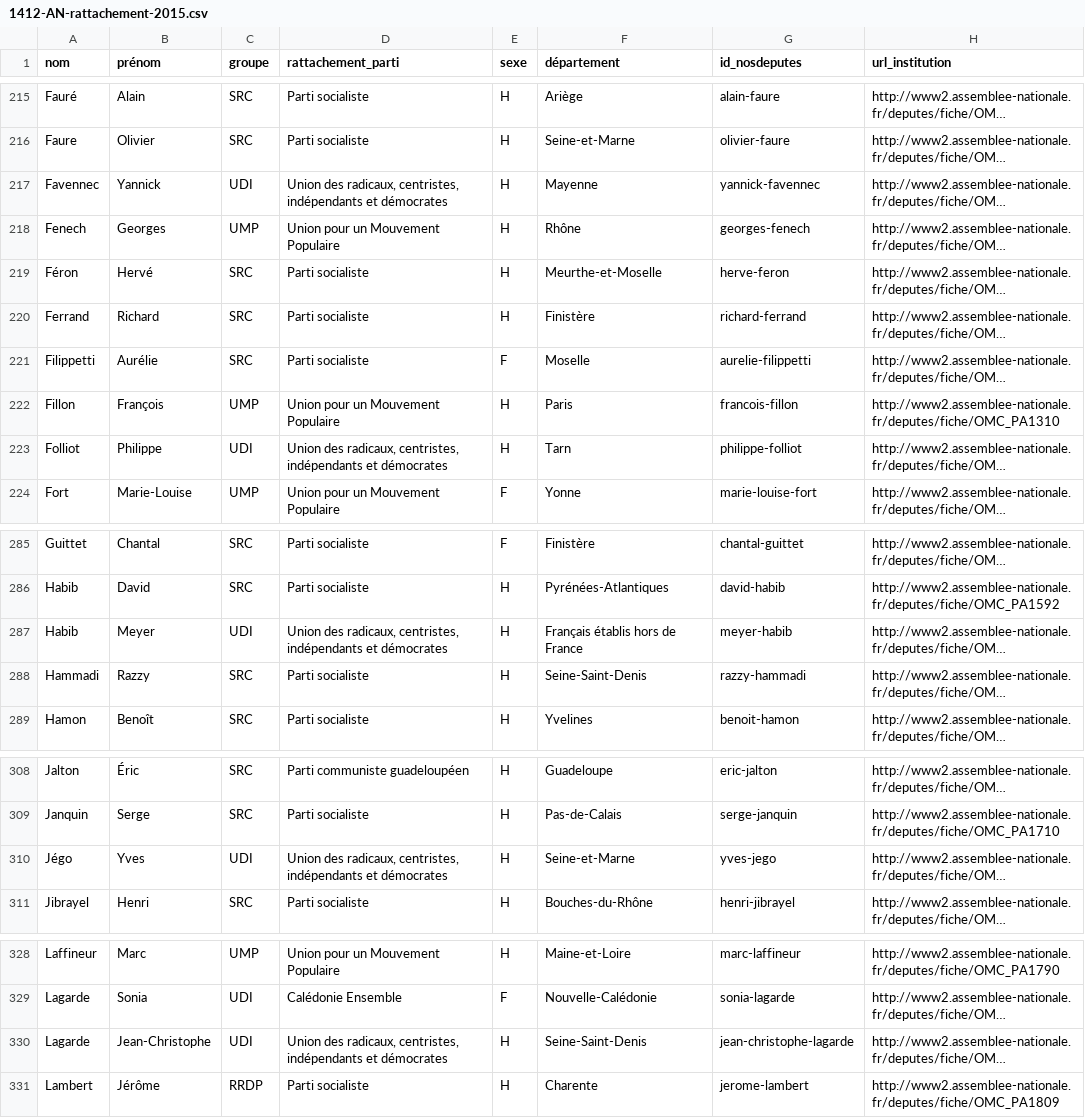
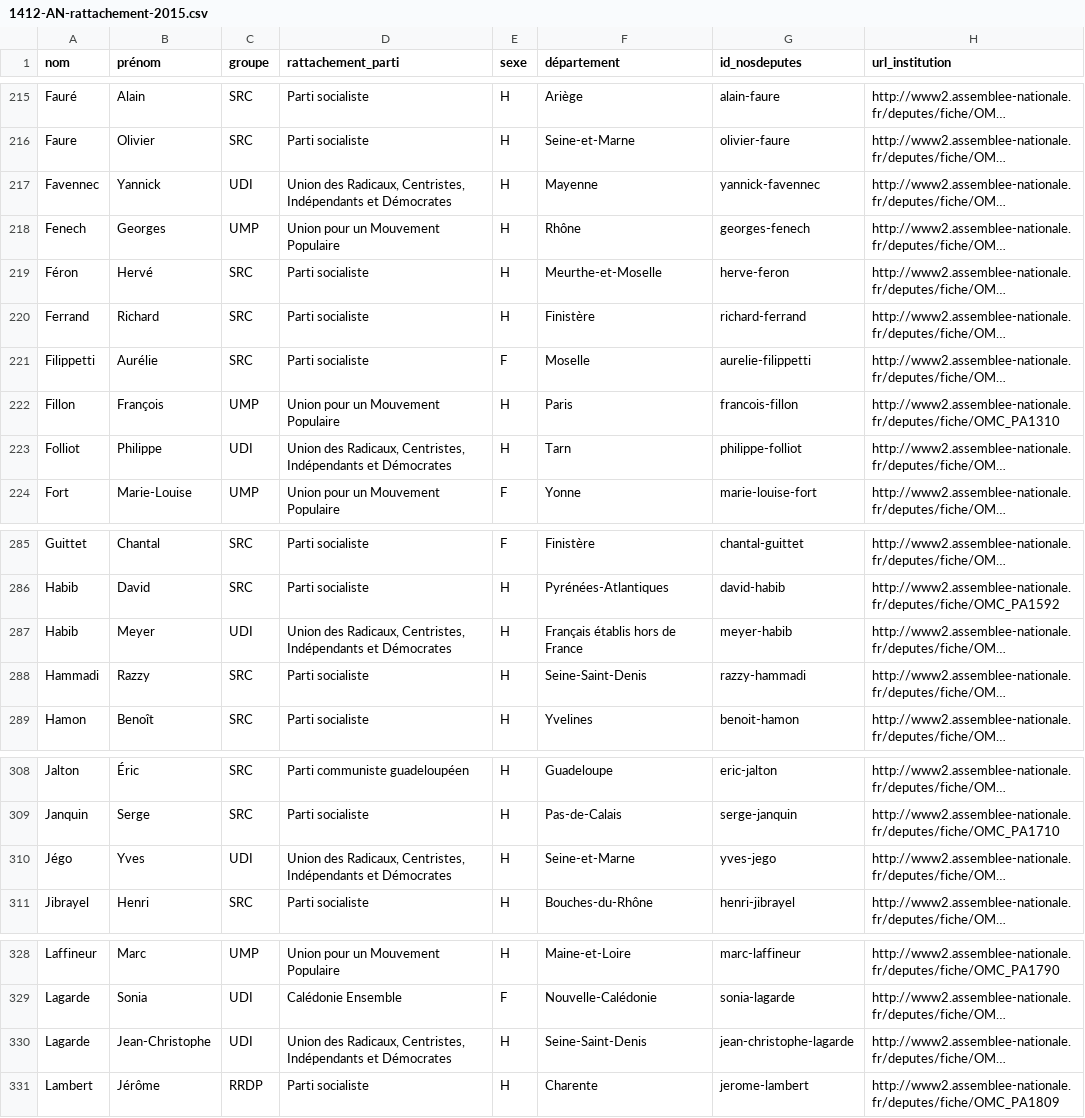
Before and after one commit to regardscitoyens/rattachement-financier-parlementaires, a CSV file: data/1412-AN-rattachement-2015.csv, drawn as a sheet; only a part is shown, gaps mark what is left out; long unchanged cells end in …; the diff covers the shown part only; the diff names each change by its address in the sheet, - before the commit and + after, or states it on an @@ line.

```diff
--- a/data/1412-AN-rattachement-2015.csv
+++ b/data/1412-AN-rattachement-2015.csv
-D217 (rattachement_parti): Union des radicaux, centristes, indépendants et démocrates
+D217 (rattachement_parti): Union des Radicaux, Centristes, Indépendants et Démocrates
-D223 (rattachement_parti): Union des radicaux, centristes, indépendants et démocrates
+D223 (rattachement_parti): Union des Radicaux, Centristes, Indépendants et Démocrates
-D287 (rattachement_parti): Union des radicaux, centristes, indépendants et démocrates
+D287 (rattachement_parti): Union des Radicaux, Centristes, Indépendants et Démocrates
-D310 (rattachement_parti): Union des radicaux, centristes, indépendants et démocrates
+D310 (rattachement_parti): Union des Radicaux, Centristes, Indépendants et Démocrates
-D330 (rattachement_parti): Union des radicaux, centristes, indépendants et démocrates
+D330 (rattachement_parti): Union des Radicaux, Centristes, Indépendants et Démocrates
```
Also changed, not shown: 12 edited cells elsewhere in this file, data/1412-Sénat-rattachement-2015.csv, 2 other files.
